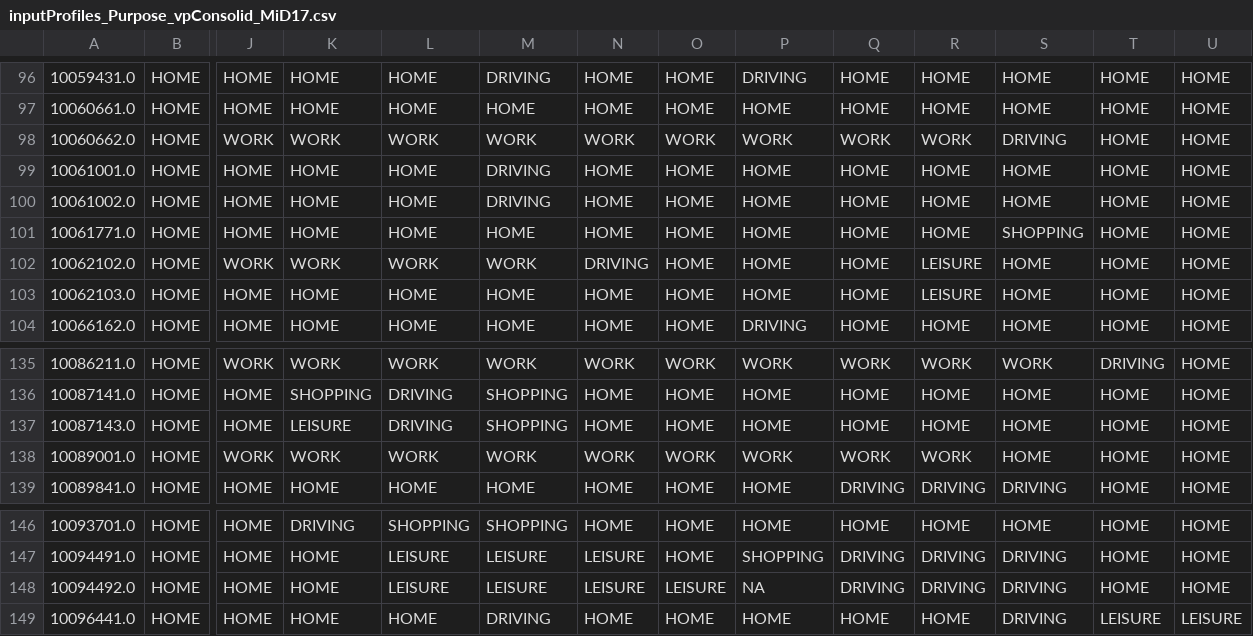
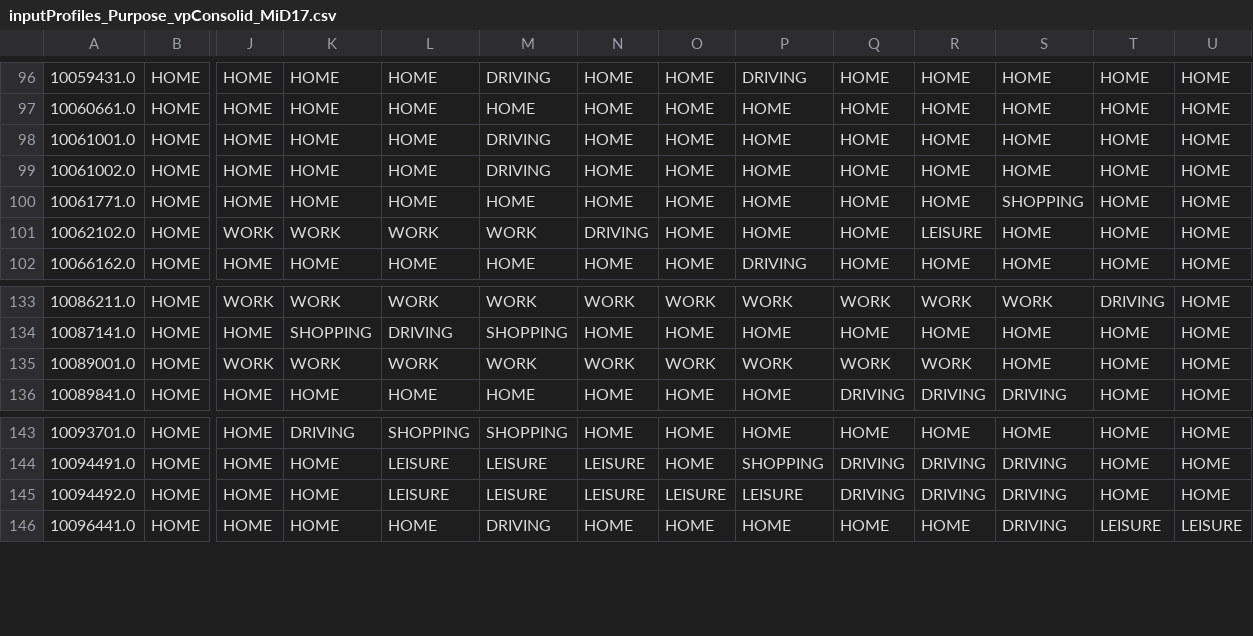
Before and after one commit to areleu/vencopy, a CSV file: inputData/inputProfiles_Purpose_vpConsolid_MiD17.csv, drawn as a sheet; only a part is shown, gaps mark what is left out; removed rows and columns are numbered as before the commit, all else as after; rows hold the shown columns only; the diff names each change by its address in the sheet, - before the commit and + after, or states it on an @@ line.

```diff
--- a/inputData/inputProfiles_Purpose_vpConsolid_MiD17.csv
+++ b/inputData/inputProfiles_Purpose_vpConsolid_MiD17.csv
-row 98: 10060662.0 | HOME | WORK | WORK | WORK | WORK | WORK | WORK | WORK | WORK | WORK | DRIVING | HOME | HOME
-row 103: 10062103.0 | HOME | HOME | HOME | HOME | HOME | HOME | HOME | HOME | HOME | LEISURE | HOME | HOME | HOME
-row 137: 10087143.0 | HOME | HOME | LEISURE | DRIVING | SHOPPING | HOME | HOME | HOME | HOME | HOME | HOME | HOME | HOME
-P145: NA
+P145: LEISURE
```
Also changed, not shown: inputData/inputProfiles_Drive_vpConsolid_MiD17.csv, inputData/inputProfiles_Plug_vpConsolid_MiD17.csv, 3 other files.
